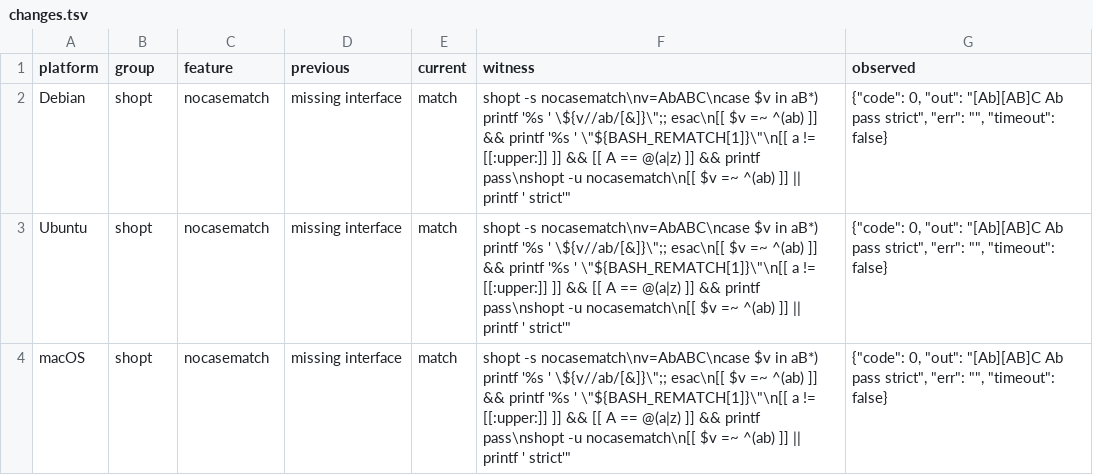
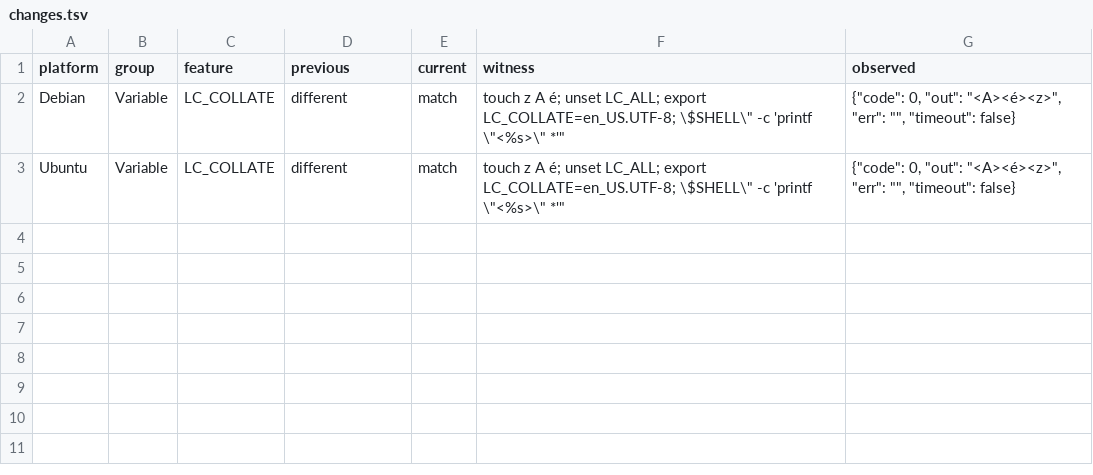
Before and after one commit to sanohiro/tonari-shell, a TSV file: docs/compatibility/changes.tsv, drawn as a sheet.

Commit message:
Publish interactive latency, script timings and Bash compatibility results

```diff
--- a/docs/compatibility/changes.tsv
+++ b/docs/compatibility/changes.tsv
@@ -1,4 +1,3 @@
 platform	group	feature	previous	current	witness	observed
-Debian	shopt	nocasematch	missing interface	match	"shopt -s nocasematch\nv=AbABC\ncase $v in aB*) printf '%s ' \"${v//ab/[&]}\";; esac\n[[ $v =~ ^(ab) ]] && printf '%s ' \"${BASH_REMATCH[1]}\"\n[[ a != [[:upper:]] ]] && [[ A == @(a|z) ]] && printf pass\nshopt -u nocasematch\n[[ $v =~ ^(ab) ]] || printf ' strict'"	{"code": 0, "out": "[Ab][AB]C Ab pass strict", "err": "", "timeout": false}
-Ubuntu	shopt	nocasematch	missing interface	match	"shopt -s nocasematch\nv=AbABC\ncase $v in aB*) printf '%s ' \"${v//ab/[&]}\";; esac\n[[ $v =~ ^(ab) ]] && printf '%s ' \"${BASH_REMATCH[1]}\"\n[[ a != [[:upper:]] ]] && [[ A == @(a|z) ]] && printf pass\nshopt -u nocasematch\n[[ $v =~ ^(ab) ]] || printf ' strict'"	{"code": 0, "out": "[Ab][AB]C Ab pass strict", "err": "", "timeout": false}
-macOS	shopt	nocasematch	missing interface	match	"shopt -s nocasematch\nv=AbABC\ncase $v in aB*) printf '%s ' \"${v//ab/[&]}\";; esac\n[[ $v =~ ^(ab) ]] && printf '%s ' \"${BASH_REMATCH[1]}\"\n[[ a != [[:upper:]] ]] && [[ A == @(a|z) ]] && printf pass\nshopt -u nocasematch\n[[ $v =~ ^(ab) ]] || printf ' strict'"	{"code": 0, "out": "[Ab][AB]C Ab pass strict", "err": "", "timeout": false}
+Debian	Variable	LC_COLLATE	different	match	"touch z A é; unset LC_ALL; export LC_COLLATE=en_US.UTF-8; \"$SHELL\" -c 'printf \"<%s>\" *'"	{"code": 0, "out": "<A><é><z>", "err": "", "timeout": false}
+Ubuntu	Variable	LC_COLLATE	different	match	"touch z A é; unset LC_ALL; export LC_COLLATE=en_US.UTF-8; \"$SHELL\" -c 'printf \"<%s>\" *'"	{"code": 0, "out": "<A><é><z>", "err": "", "timeout": false}
```
Also changed, not shown: docs/compatibility/current.tsv, docs/compatibility/gnu.tsv, 18 other files.
